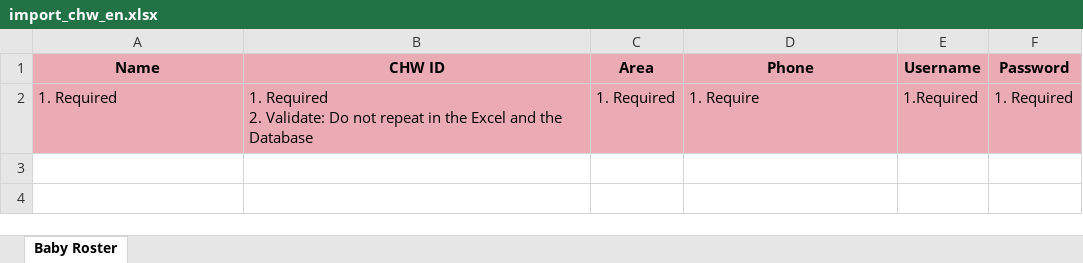
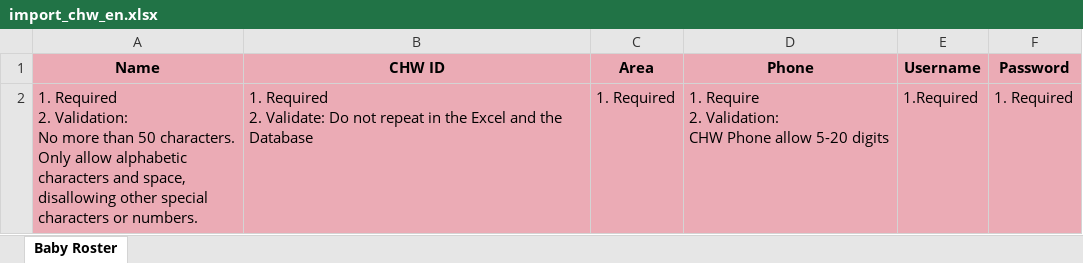
Before and after one commit to DHEPLab/visit-link-admin-web, an Excel workbook: public/static/template/import_chw_en.xlsx, sheet Baby Roster, drawn as a sheet; values as stored, in another font and other column widths than the file's, no borders; ↵ is a line break in a cell; the diff names each change by its address in the sheet, - before the commit and + after, or states it on an @@ line.

Commit message:
[HF-28][Zhen Tang]feat: update the upload template validation description

```diff
--- a/public/static/template/import_chw_en.xlsx (sheet Baby Roster)
+++ b/public/static/template/import_chw_en.xlsx (sheet Baby Roster)
-A2 (Name): 1. Required
+A2 (Name): 1. Required ↵ 2. Validation: ↵ No more than 50 characters. ↵ Only allow alphabetic ↵ characters and space, ↵ disallowing other special ↵ characters or numbers.
-D2 (Phone): 1. Require
+D2 (Phone): 1. Require ↵ 2. Validation: ↵ CHW Phone allow 5-20 digits
```
Also changed, not shown: public/static/template/import_baby.xlsx, public/static/template/import_baby_en.xlsx, 3 other files.
